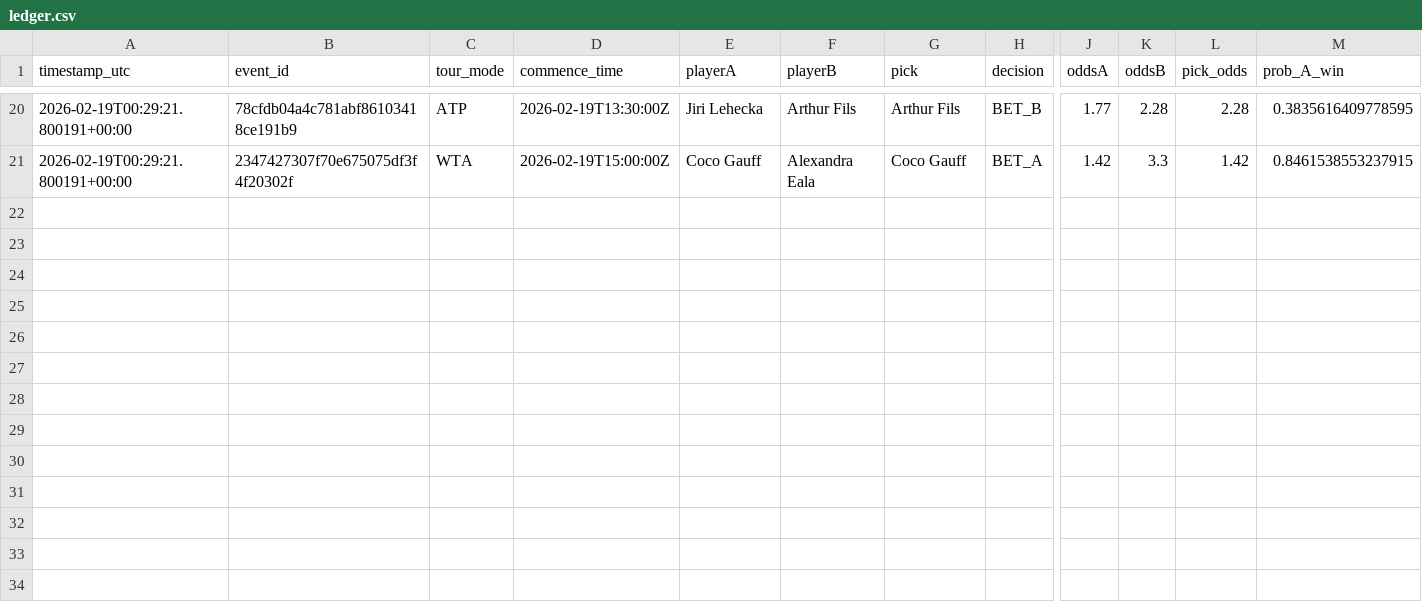
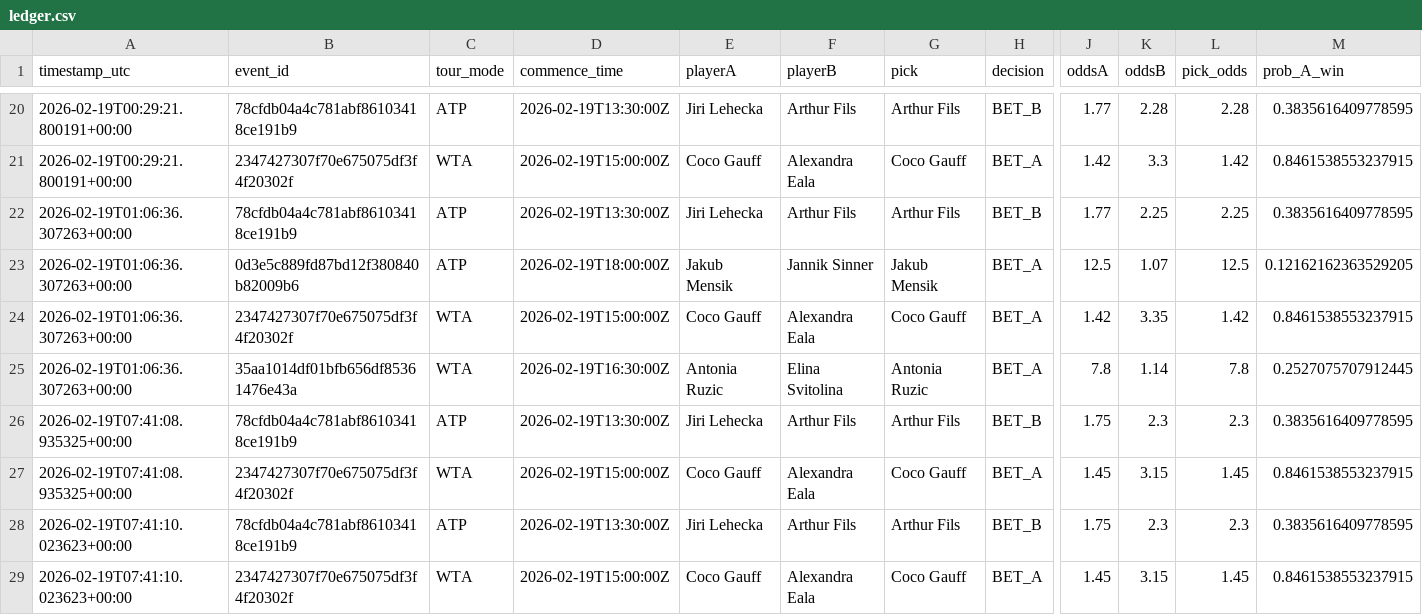
Before and after one commit to Valentyn23/tenis, a CSV file: bets/ledger.csv, drawn as a sheet; only a part is shown, gaps mark what is left out; rows hold the shown columns only; the diff names each change by its address in the sheet, - before the commit and + after, or states it on an @@ line.

```diff
--- a/bets/ledger.csv
+++ b/bets/ledger.csv
+row 22: 2026-02-19T01:06:36.307263+00:00 | 78cfdb04a4c781abf86103418ce191b9 | ATP | 2026-02-19T13:30:00Z | Jiri Lehecka | Arthur Fils | Arthur Fils | BET_B | 1.77 | 2.25 | 2.25 | 0.3835616409778595
+row 23: 2026-02-19T01:06:36.307263+00:00 | 0d3e5c889fd87bd12f380840b82009b6 | ATP | 2026-02-19T18:00:00Z | Jakub Mensik | Jannik Sinner | Jakub Mensik | BET_A | 12.5 | 1.07 | 12.5 | 0.12162162363529205
+row 24: 2026-02-19T01:06:36.307263+00:00 | 2347427307f70e675075df3f4f20302f | WTA | 2026-02-19T15:00:00Z | Coco Gauff | Alexandra Eala | Coco Gauff | BET_A | 1.42 | 3.35 | 1.42 | 0.8461538553237915
+row 25: 2026-02-19T01:06:36.307263+00:00 | 35aa1014df01bfb656df85361476e43a | WTA | 2026-02-19T16:30:00Z | Antonia Ruzic | Elina Svitolina | Antonia Ruzic | BET_A | 7.8 | 1.14 | 7.8 | 0.2527075707912445
+row 26: 2026-02-19T07:41:08.935325+00:00 | 78cfdb04a4c781abf86103418ce191b9 | ATP | 2026-02-19T13:30:00Z | Jiri Lehecka | Arthur Fils | Arthur Fils | BET_B | 1.75 | 2.3 | 2.3 | 0.3835616409778595
+row 27: 2026-02-19T07:41:08.935325+00:00 | 2347427307f70e675075df3f4f20302f | WTA | 2026-02-19T15:00:00Z | Coco Gauff | Alexandra Eala | Coco Gauff | BET_A | 1.45 | 3.15 | 1.45 | 0.8461538553237915
+row 28: 2026-02-19T07:41:10.023623+00:00 | 78cfdb04a4c781abf86103418ce191b9 | ATP | 2026-02-19T13:30:00Z | Jiri Lehecka | Arthur Fils | Arthur Fils | BET_B | 1.75 | 2.3 | 2.3 | 0.3835616409778595
+row 29: 2026-02-19T07:41:10.023623+00:00 | 2347427307f70e675075df3f4f20302f | WTA | 2026-02-19T15:00:00Z | Coco Gauff | Alexandra Eala | Coco Gauff | BET_A | 1.45 | 3.15 | 1.45 | 0.8461538553237915
```
Also changed, not shown: 2 other files.
